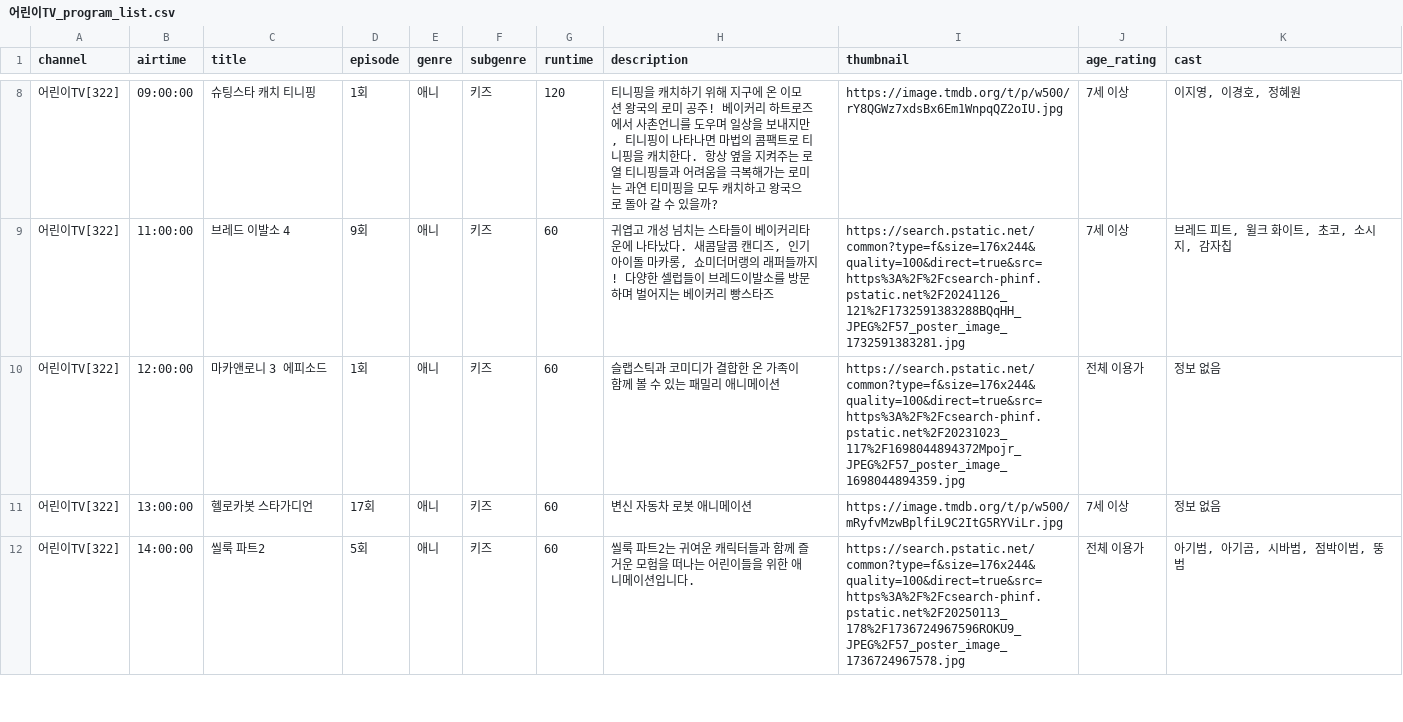
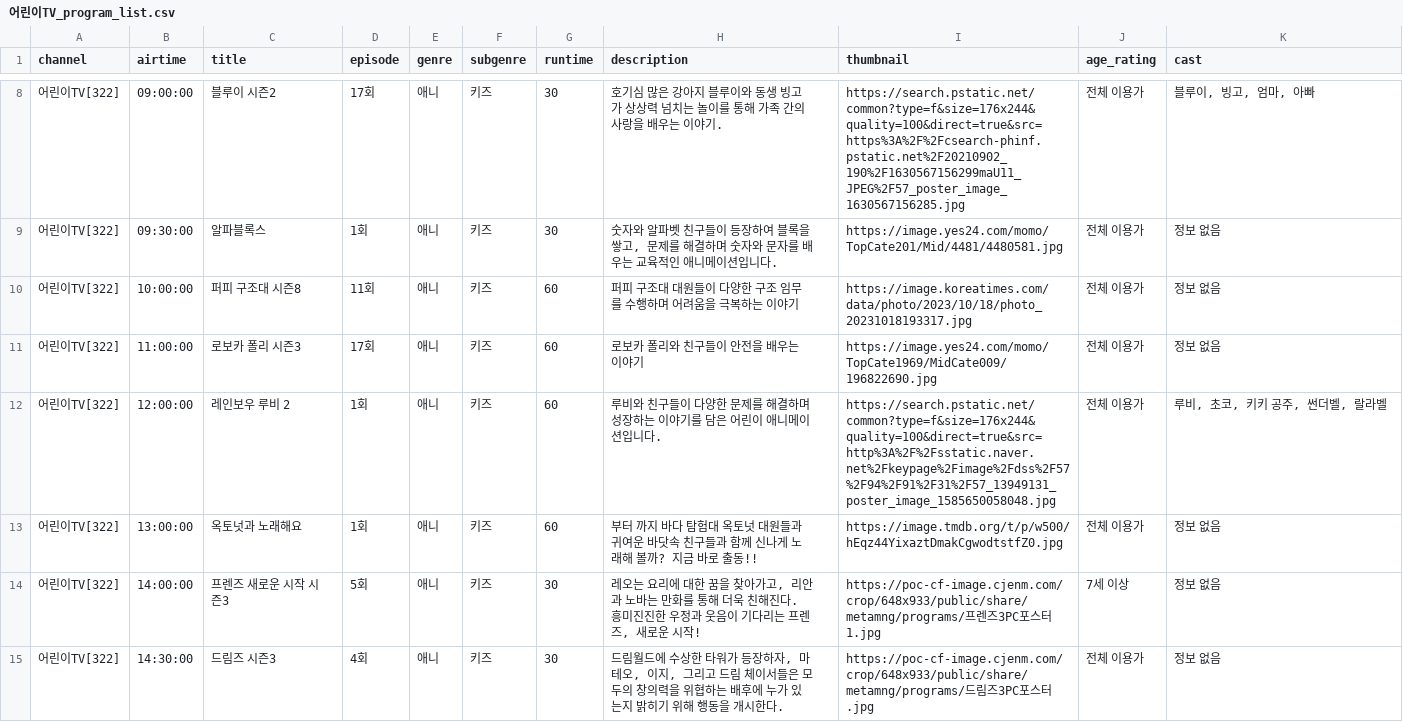
Before and after one commit to KongKongeee/live-crawler-module, a CSV file: data_crawling_tmdb_gemini/어린이TV_program_list.csv, drawn as a sheet; only a part is shown, gaps mark what is left out; the diff covers the shown part only.

```diff
--- a/data_crawling_tmdb_gemini/어린이TV_program_list.csv
+++ b/data_crawling_tmdb_gemini/어린이TV_program_list.csv
@@ -8,5 +8,8 @@
-어린이TV[322],09:00:00,슈팅스타 캐치 티니핑,1회,애니,키즈,120,"티니핑을 캐치하기 위해 지구에 온 이모션 왕국의 로미 공주! 베이커리 하트로즈에서 사촌언니를 도우며 일상을 보내지만, 티니핑이 나타나면 마법의 콤팩트로 티니핑을 캐치한다. 항상 옆을 지켜주는 로열 티니핑들과 어려움을 극복해가는 로미는 과연 티미핑을 모두 캐치하고 왕국으로 돌아 갈 수 있을까?",https://image.tmdb.org/t/p/w500/rY8QGWz7xdsBx6Em1WnpqQZ2oIU.jpg,7세 이상,"이지영, 이경호, 정혜원"
-어린이TV[322],11:00:00,브레드 이발소 4,9회,애니,키즈,60,"귀엽고 개성 넘치는 스타들이 베이커리타운에 나타났다. 새콤달콤 캔디즈, 인기 아이돌 마카롱, 쇼미더머랭의 래퍼들까지! 다양한 셀럽들이 브레드이발소를 방문하며 벌어지는 베이커리 빵스타즈",https://search.pstatic.net/common?type=f&size=176x244&quality=100&direct=true&src=https%3A%2F%2Fcsearch-phinf.pstatic.net%2F20241126_121%2F1732591383288BQqHH_JPEG%2F57_poster_image_1732591383281.jpg,7세 이상,"브레드 피트, 윌크 화이트, 초코, 소시지, 감자칩"
-어린이TV[322],12:00:00,마카앤로니 3 에피소드,1회,애니,키즈,60,슬랩스틱과 코미디가 결합한 온 가족이 함께 볼 수 있는 패밀리 애니메이션,https://search.pstatic.net/common?type=f&size=176x244&quality=100&direct=true&src=https%3A%2F%2Fcsearch-phinf.pstatic.net%2F20231023_117%2F1698044894372Mpojr_JPEG%2F57_poster_image_1698044894359.jpg,전체 이용가,정보 없음
-어린이TV[322],13:00:00,헬로카봇 스타가디언,17회,애니,키즈,60,변신 자동차 로봇 애니메이션,https://image.tmdb.org/t/p/w500/mRyfvMzwBplfiL9C2ItG5RYViLr.jpg,7세 이상,정보 없음
-어린이TV[322],14:00:00,씰룩 파트2,5회,애니,키즈,60,씰룩 파트2는 귀여운 캐릭터들과 함께 즐거운 모험을 떠나는 어린이들을 위한 애니메이션입니다.,https://search.pstatic.net/common?type=f&size=176x244&quality=100&direct=true&src=https%3A%2F%2Fcsearch-phinf.pstatic.net%2F20250113_178%2F1736724967596ROKU9_JPEG%2F57_poster_image_1736724967578.jpg,전체 이용가,"아기범, 아기곰, 시바범, 점박이범, 뚱범"
+어린이TV[322],09:00:00,블루이 시즌2,17회,애니,키즈,30,호기심 많은 강아지 블루이와 동생 빙고가 상상력 넘치는 놀이를 통해 가족 간의 사랑을 배우는 이야기.,https://search.pstatic.net/common?type=f&size=176x244&quality=100&direct=true&src=https%3A%2F%2Fcsearch-phinf.pstatic.net%2F20210902_190%2F1630567156299maU11_JPEG%2F57_poster_image_1630567156285.jpg,전체 이용가,"블루이, 빙고, 엄마, 아빠"
+어린이TV[322],09:30:00,알파블록스,1회,애니,키즈,30,"숫자와 알파벳 친구들이 등장하여 블록을 쌓고, 문제를 해결하며 숫자와 문자를 배우는 교육적인 애니메이션입니다.",https://image.yes24.com/momo/TopCate201/Mid/4481/4480581.jpg,전체 이용가,정보 없음
+어린이TV[322],10:00:00,퍼피 구조대 시즌8,11회,애니,키즈,60,퍼피 구조대 대원들이 다양한 구조 임무를 수행하며 어려움을 극복하는 이야기,https://image.koreatimes.com/data/photo/2023/10/18/photo_20231018193317.jpg,전체 이용가,정보 없음
+어린이TV[322],11:00:00,로보카 폴리 시즌3,17회,애니,키즈,60,로보카 폴리와 친구들이 안전을 배우는 이야기,https://image.yes24.com/momo/TopCate1969/MidCate009/196822690.jpg,전체 이용가,정보 없음
+어린이TV[322],12:00:00,레인보우 루비 2,1회,애니,키즈,60,루비와 친구들이 다양한 문제를 해결하며 성장하는 이야기를 담은 어린이 애니메이션입니다.,https://search.pstatic.net/common?type=f&size=176x244&quality=100&direct=true&src=http%3A%2F%2Fsstatic.naver.net%2Fkeypage%2Fimage%2Fdss%2F57%2F94%2F91%2F31%2F57_13949131_poster_image_1585650058048.jpg,전체 이용가,"루비, 초코, 키키 공주, 썬더벨, 랄라벨"
+어린이TV[322],13:00:00,옥토넛과 노래해요,1회,애니,키즈,60,부터 까지 바다 탐험대 옥토넛 대원들과 귀여운 바닷속 친구들과 함께 신나게 노래해 볼까? 지금 바로 출동!!,https://image.tmdb.org/t/p/w500/hEqz44YixaztDmakCgwodtstfZ0.jpg,전체 이용가,정보 없음
+어린이TV[322],14:00:00,프렌즈 새로운 시작 시즌3,5회,애니,키즈,30,"레오는 요리에 대한 꿈을 찾아가고, 리안과 노바는 만화를 통해 더욱 친해진다. 흥미진진한 우정과 웃음이 기다리는 프렌즈, 새로운 시작!",https://poc-cf-image.cjenm.com/crop/648x933/public/share/metamng/programs/프렌즈3PC포스터1.jpg,7세 이상,정보 없음
+어린이TV[322],14:30:00,드림즈 시즌3,4회,애니,키즈,30,"드림월드에 수상한 타워가 등장하자, 마테오, 이지, 그리고 드림 체이서들은 모두의 창의력을 위협하는 배후에 누가 있는지 밝히기 위해 행동을 개시한다.",https://poc-cf-image.cjenm.com/crop/648x933/public/share/metamng/programs/드림즈3PC포스터.jpg,전체 이용가,정보 없음
```
Also changed, not shown: 4 added rows and 65 edited cells elsewhere in this file, data_crawling_tmdb_gemini/EBS1_program_list.csv, data_crawling_tmdb_gemini/JTBC_program_list.csv, 18 other files.
